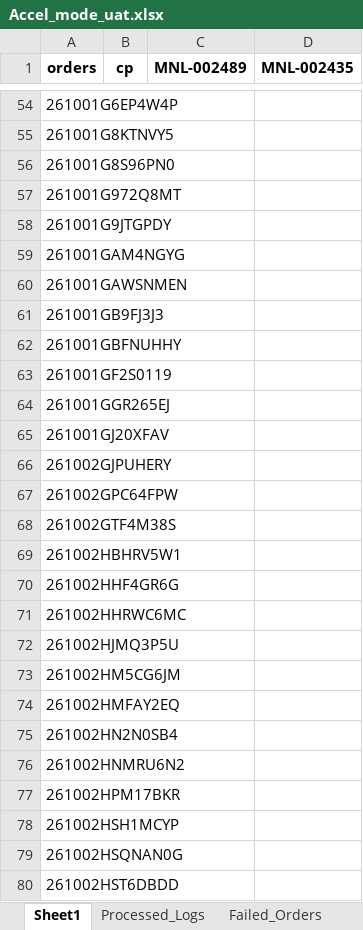
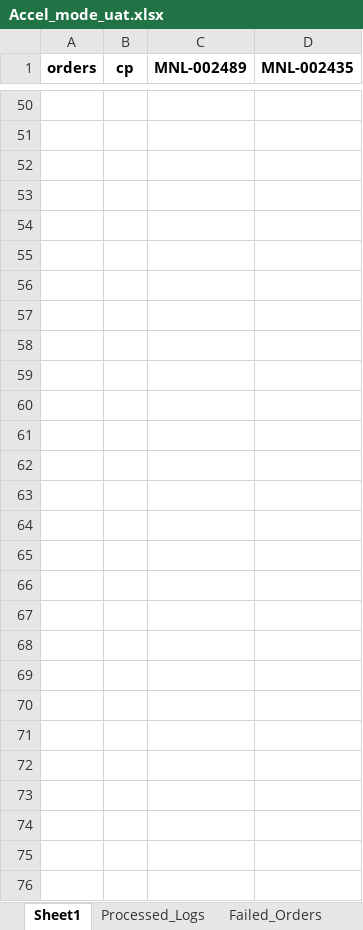
Before and after one commit to iHaveNoKnowledge/Python, an Excel workbook: projects/auto_page/autopageMKII/tables/Accel_mode_uat.xlsx, sheet Sheet1, drawn as a sheet; only a part is shown, gaps mark what is left out; the shorter side is filled out with more unchanged rows; values as stored, in another font and other column widths than the file's, no borders; addresses are those after the commit; the diff covers the shown part only; the diff names each change by its address in the sheet, - before the commit and + after, or states it on an @@ line.

```diff
--- a/projects/auto_page/autopageMKII/tables/Accel_mode_uat.xlsx (sheet Sheet1)
+++ b/projects/auto_page/autopageMKII/tables/Accel_mode_uat.xlsx (sheet Sheet1)
-A50 (orders): 261001G6EP4W4P
+A50 (orders): (empty)
-A51 (orders): 261001G8KTNVY5
+A51 (orders): (empty)
-A52 (orders): 261001G8S96PN0
+A52 (orders): (empty)
-A53 (orders): 261001G972Q8MT
+A53 (orders): (empty)
-A54 (orders): 261001G9JTGPDY
+A54 (orders): (empty)
-A55 (orders): 261001GAM4NGYG
+A55 (orders): (empty)
-A56 (orders): 261001GAWSNMEN
+A56 (orders): (empty)
-A57 (orders): 261001GB9FJ3J3
+A57 (orders): (empty)
-A58 (orders): 261001GBFNUHHY
+A58 (orders): (empty)
-A59 (orders): 261001GF2S0119
+A59 (orders): (empty)
-A60 (orders): 261001GGR265EJ
+A60 (orders): (empty)
-A61 (orders): 261001GJ20XFAV
+A61 (orders): (empty)
-A62 (orders): 261002GJPUHERY
+A62 (orders): (empty)
-A63 (orders): 261002GPC64FPW
+A63 (orders): (empty)
-A64 (orders): 261002GTF4M38S
+A64 (orders): (empty)
-A65 (orders): 261002HBHRV5W1
+A65 (orders): (empty)
-A66 (orders): 261002HHF4GR6G
+A66 (orders): (empty)
-A67 (orders): 261002HHRWC6MC
+A67 (orders): (empty)
-A68 (orders): 261002HJMQ3P5U
+A68 (orders): (empty)
-A69 (orders): 261002HM5CG6JM
+A69 (orders): (empty)
-A70 (orders): 261002HMFAY2EQ
+A70 (orders): (empty)
-A71 (orders): 261002HN2N0SB4
+A71 (orders): (empty)
-A72 (orders): 261002HNMRU6N2
+A72 (orders): (empty)
-A73 (orders): 261002HPM17BKR
+A73 (orders): (empty)
-A74 (orders): 261002HSH1MCYP
+A74 (orders): (empty)
+row 75: (empty)
+row 76: (empty)
```
Also changed, not shown: 2 added rows, 4 removed rows and 22 edited cells elsewhere in this sheet, sheet Processed_Logs, sheet Completed_Orders, sheet Failed_Orders, projects/auto_page/autopageMKII/tables/cp_data.xlsx.
